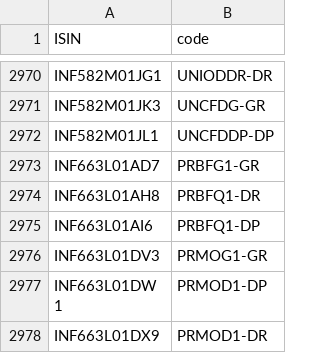
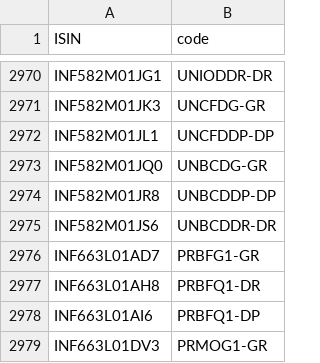
Before and after one commit to captn3m0/kuvera-mutual-funds-lookup, a CSV file: data.csv, drawn as a sheet; only a part is shown, gaps mark what is left out; the shorter side is filled out with more unchanged rows.

```diff
--- a/data.csv
+++ b/data.csv
@@ -2972,2 +2972,5 @@ ISIN,code
 "INF582M01JL1","UNCFDDP-DP"
+"INF582M01JQ0","UNBCDG-GR"
+"INF582M01JR8","UNBCDDP-DP"
+"INF582M01JS6","UNBCDDR-DR"
 "INF663L01AD7","PRBFG1-GR"
```
